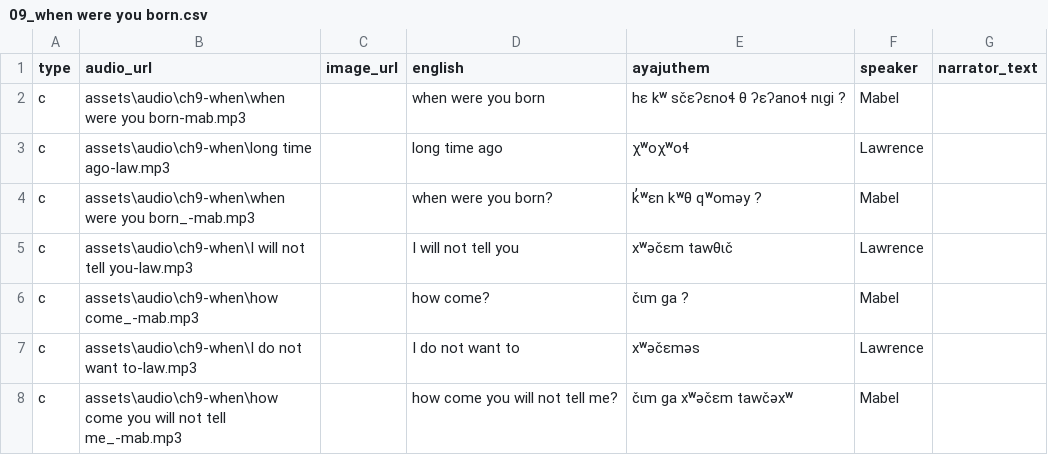
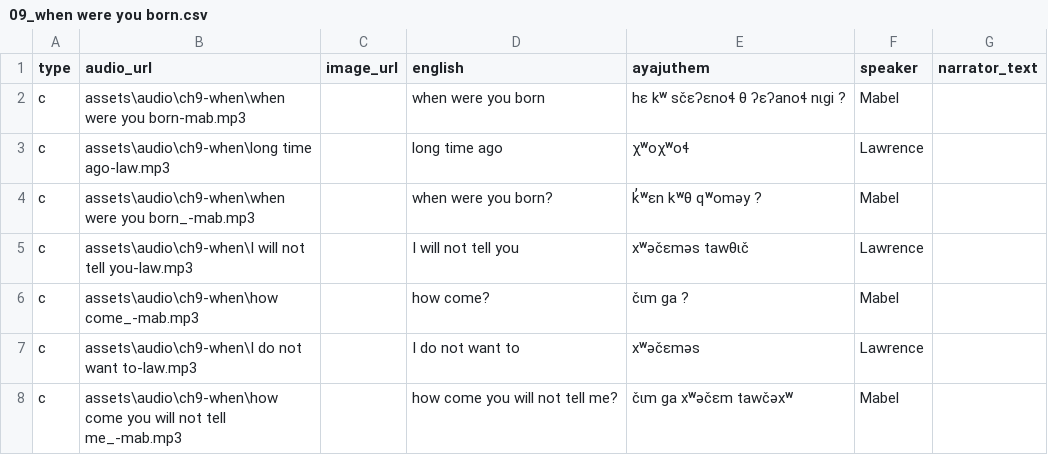
Before and after one commit to dom-aya/ayajuthem-lingo, a CSV file: assets/lessons/09_when were you born.csv, drawn as a sheet; only a part is shown.

Commit message:
Update 09_when were you born.csv

```diff
--- a/assets/lessons/09_when were you born.csv
+++ b/assets/lessons/09_when were you born.csv
@@ -4,3 +4,3 @@ c,assets\audio\ch9-when\long time ago-law.mp3,,long time ago,χʷoχʷoɬ,Lawren
 c,assets\audio\ch9-when\when were you born_-mab.mp3,,when were you born?,k̓ʷɛn kʷθ qʷoməy ?,Mabel,
-c,assets\audio\ch9-when\I will not tell you-law.mp3,,I will not tell you,xʷəčɛm tawθɩč,Lawrence,
+c,assets\audio\ch9-when\I will not tell you-law.mp3,,I will not tell you,xʷəčɛməs tawθɩč,Lawrence,
 c,assets\audio\ch9-when\how come_-mab.mp3,,how come?,čɩm ga ?,Mabel,
```
